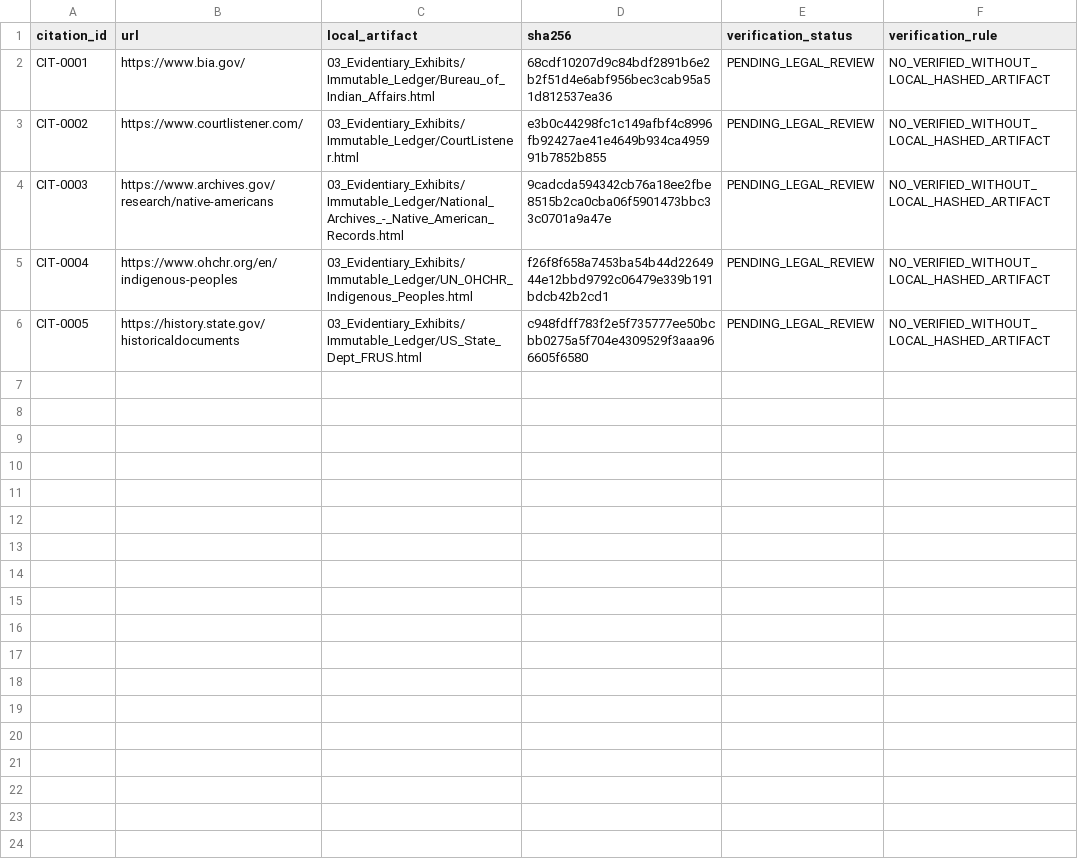
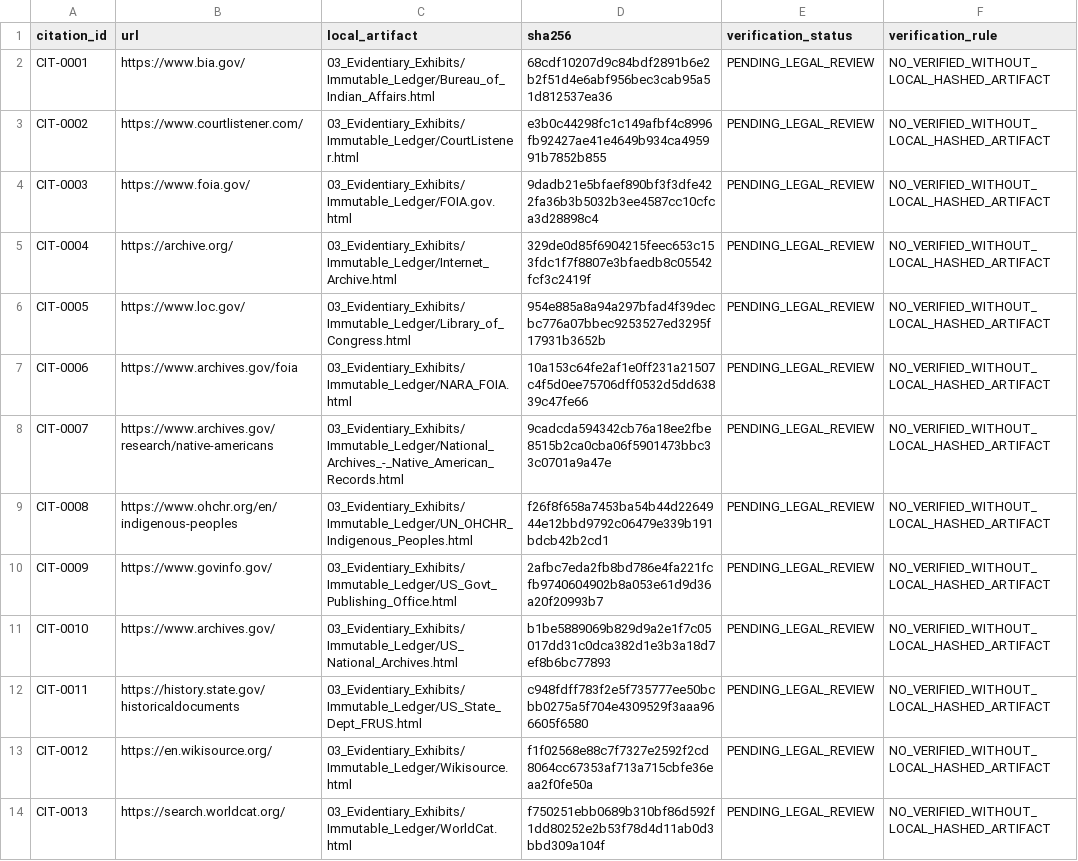
Before and after one commit to GlobalRestitutionAlliance/turtle-island-us-ak-craig-tribal-association-master-litigation, a CSV file: 03_Evidentiary_Exhibits/CITATION_INDEX.csv, drawn as a sheet.

Commit message:
Batch 2b: harvest expanded sources, citations, manifests

```diff
--- a/03_Evidentiary_Exhibits/CITATION_INDEX.csv
+++ b/03_Evidentiary_Exhibits/CITATION_INDEX.csv
@@ -3,4 +3,12 @@ CIT-0001,https://www.bia.gov/,03_Evidentiary_Exhibits/Immutable_Ledger/Bureau_of
 CIT-0002,https://www.courtlistener.com/,03_Evidentiary_Exhibits/Immutable_Ledger/CourtListener.html,e3b0c44298fc1c149afbf4c8996fb92427ae41e4649b934ca495991b7852b855,PENDING_LEGAL_REVIEW,NO_VERIFIED_WITHOUT_LOCAL_HASHED_ARTIFACT
-CIT-0003,https://www.archives.gov/research/native-americans,03_Evidentiary_Exhibits/Immutable_Ledger/National_Archives_-_Native_American_Records.html,9cadcda594342cb76a18ee2fbe8515b2ca0cba06f5901473bbc33c0701a9a47e,PENDING_LEGAL_REVIEW,NO_VERIFIED_WITHOUT_LOCAL_HASHED_ARTIFACT
-CIT-0004,https://www.ohchr.org/en/indigenous-peoples,03_Evidentiary_Exhibits/Immutable_Ledger/UN_OHCHR_Indigenous_Peoples.html,f26f8f658a7453ba54b44d2264944e12bbd9792c06479e339b191bdcb42b2cd1,PENDING_LEGAL_REVIEW,NO_VERIFIED_WITHOUT_LOCAL_HASHED_ARTIFACT
-CIT-0005,https://history.state.gov/historicaldocuments,03_Evidentiary_Exhibits/Immutable_Ledger/US_State_Dept_FRUS.html,c948fdff783f2e5f735777ee50bcbb0275a5f704e4309529f3aaa966605f6580,PENDING_LEGAL_REVIEW,NO_VERIFIED_WITHOUT_LOCAL_HASHED_ARTIFACT
+CIT-0003,https://www.foia.gov/,03_Evidentiary_Exhibits/Immutable_Ledger/FOIA.gov.html,9dadb21e5bfaef890bf3f3dfe422fa36b3b5032b3ee4587cc10cfca3d28898c4,PENDING_LEGAL_REVIEW,NO_VERIFIED_WITHOUT_LOCAL_HASHED_ARTIFACT
+CIT-0004,https://archive.org/,03_Evidentiary_Exhibits/Immutable_Ledger/Internet_Archive.html,329de0d85f6904215feec653c153fdc1f7f8807e3bfaedb8c05542fcf3c2419f,PENDING_LEGAL_REVIEW,NO_VERIFIED_WITHOUT_LOCAL_HASHED_ARTIFACT
+CIT-0005,https://www.loc.gov/,03_Evidentiary_Exhibits/Immutable_Ledger/Library_of_Congress.html,954e885a8a94a297bfad4f39decbc776a07bbec9253527ed3295f17931b3652b,PENDING_LEGAL_REVIEW,NO_VERIFIED_WITHOUT_LOCAL_HASHED_ARTIFACT
+CIT-0006,https://www.archives.gov/foia,03_Evidentiary_Exhibits/Immutable_Ledger/NARA_FOIA.html,10a153c64fe2af1e0ff231a21507c4f5d0ee75706dff0532d5dd63839c47fe66,PENDING_LEGAL_REVIEW,NO_VERIFIED_WITHOUT_LOCAL_HASHED_ARTIFACT
+CIT-0007,https://www.archives.gov/research/native-americans,03_Evidentiary_Exhibits/Immutable_Ledger/National_Archives_-_Native_American_Records.html,9cadcda594342cb76a18ee2fbe8515b2ca0cba06f5901473bbc33c0701a9a47e,PENDING_LEGAL_REVIEW,NO_VERIFIED_WITHOUT_LOCAL_HASHED_ARTIFACT
+CIT-0008,https://www.ohchr.org/en/indigenous-peoples,03_Evidentiary_Exhibits/Immutable_Ledger/UN_OHCHR_Indigenous_Peoples.html,f26f8f658a7453ba54b44d2264944e12bbd9792c06479e339b191bdcb42b2cd1,PENDING_LEGAL_REVIEW,NO_VERIFIED_WITHOUT_LOCAL_HASHED_ARTIFACT
+CIT-0009,https://www.govinfo.gov/,03_Evidentiary_Exhibits/Immutable_Ledger/US_Govt_Publishing_Office.html,2afbc7eda2fb8bd786e4fa221fcfb9740604902b8a053e61d9d36a20f20993b7,PENDING_LEGAL_REVIEW,NO_VERIFIED_WITHOUT_LOCAL_HASHED_ARTIFACT
+CIT-0010,https://www.archives.gov/,03_Evidentiary_Exhibits/Immutable_Ledger/US_National_Archives.html,b1be5889069b829d9a2e1f7c05017dd31c0dca382d1e3b3a18d7ef8b6bc77893,PENDING_LEGAL_REVIEW,NO_VERIFIED_WITHOUT_LOCAL_HASHED_ARTIFACT
+CIT-0011,https://history.state.gov/historicaldocuments,03_Evidentiary_Exhibits/Immutable_Ledger/US_State_Dept_FRUS.html,c948fdff783f2e5f735777ee50bcbb0275a5f704e4309529f3aaa966605f6580,PENDING_LEGAL_REVIEW,NO_VERIFIED_WITHOUT_LOCAL_HASHED_ARTIFACT
+CIT-0012,https://en.wikisource.org/,03_Evidentiary_Exhibits/Immutable_Ledger/Wikisource.html,f1f02568e88c7f7327e2592f2cd8064cc67353af713a715cbfe36eaa2f0fe50a,PENDING_LEGAL_REVIEW,NO_VERIFIED_WITHOUT_LOCAL_HASHED_ARTIFACT
+CIT-0013,https://search.worldcat.org/,03_Evidentiary_Exhibits/Immutable_Ledger/WorldCat.html,f750251ebb0689b310bf86d592f1dd80252e2b53f78d4d11ab0d3bbd309a104f,PENDING_LEGAL_REVIEW,NO_VERIFIED_WITHOUT_LOCAL_HASHED_ARTIFACT
```
Also changed, not shown: 32 other files.
